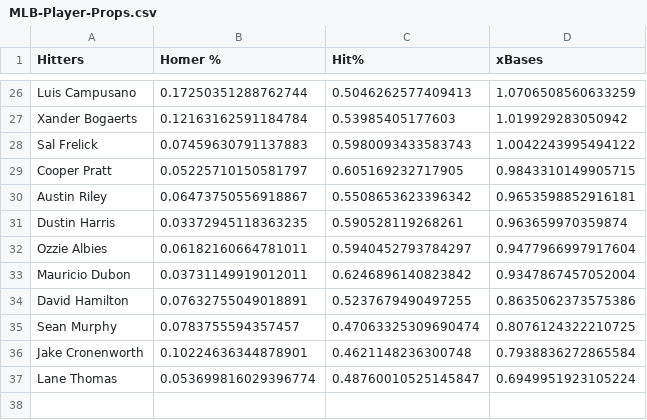
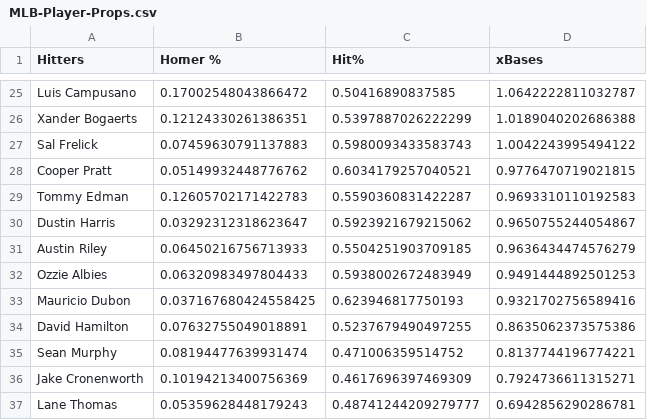
Before and after one commit to jack-simon4/jacks-models, a CSV file: src/assets/MLB-Player-Props.csv, drawn as a sheet; only a part is shown, gaps mark what is left out; removed rows and columns are numbered as before the commit, all else as after; the diff covers the shown part only; the diff names each change by its address in the sheet, - before the commit and + after, or states it on an @@ line.

```diff
--- a/src/assets/MLB-Player-Props.csv
+++ b/src/assets/MLB-Player-Props.csv
-B25 (Homer %): 0.17250351288762744
+B25 (Homer %): 0.17002548043866472
-C25 (Hit%): 0.5046262577409413
+C25 (Hit%): 0.50416890837585
-D25 (xBases): 1.0706508560633259
+D25 (xBases): 1.0642222811032787
-B26 (Homer %): 0.12163162591184784
+B26 (Homer %): 0.12124330261386351
-C26 (Hit%): 0.53985405177603
+C26 (Hit%): 0.5397887026222299
-D26 (xBases): 1.019929283050942
+D26 (xBases): 1.0189040202686388
-B28 (Homer %): 0.05225710150581797
+B28 (Homer %): 0.05149932448776762
-C28 (Hit%): 0.605169232717905
+C28 (Hit%): 0.6034179257040521
-D28 (xBases): 0.9843310149905715
+D28 (xBases): 0.9776470719021815
-row 30: Austin Riley | 0.06473750556918867 | 0.5508653623396342 | 0.9653598852916181
+row 29: Tommy Edman | 0.12605702171422783 | 0.5590360831422287 | 0.9693310110192583
-B30 (Homer %): 0.03372945118363235
+B30 (Homer %): 0.03292312318623647
-C30 (Hit%): 0.590528119268261
+C30 (Hit%): 0.5923921679215062
-D30 (xBases): 0.963659970359874
+D30 (xBases): 0.9650755244054867
+row 31: Austin Riley | 0.06450216756713933 | 0.5504251903709185 | 0.9636434474576279
-B32 (Homer %): 0.06182160664781011
+B32 (Homer %): 0.06320983497804433
-C32 (Hit%): 0.5940452793784297
+C32 (Hit%): 0.5938002672483949
-D32 (xBases): 0.9477966997917604
+D32 (xBases): 0.9491444892501253
-B33 (Homer %): 0.03731149919012011
+B33 (Homer %): 0.037167680424558425
-C33 (Hit%): 0.6246896140823842
+C33 (Hit%): 0.623946817750193
-D33 (xBases): 0.9347867457052004
+D33 (xBases): 0.9321702756589416
-B35 (Homer %): 0.0783755594357457
+B35 (Homer %): 0.08194477639931474
-C35 (Hit%): 0.47063325309690474
+C35 (Hit%): 0.471006359514752
-D35 (xBases): 0.8076124322210725
+D35 (xBases): 0.8137744196774221
-B36 (Homer %): 0.10224636344878901
+B36 (Homer %): 0.10194213400756369
-C36 (Hit%): 0.4621148236300748
+C36 (Hit%): 0.4617696397469309
-D36 (xBases): 0.7938836272865584
+D36 (xBases): 0.7924736611315271
-B37 (Homer %): 0.053699816029396774
+B37 (Homer %): 0.05359628448179243
-C37 (Hit%): 0.48760010525145847
+C37 (Hit%): 0.48741244209279777
-D37 (xBases): 0.6949951923105224
+D37 (xBases): 0.6942856290286781
```
Also changed, not shown: 8 added rows, 9 removed rows and 45 edited cells elsewhere in this file, src/assets/MLB-Hitters.csv, src/assets/MLB-Pitchers.csv.
